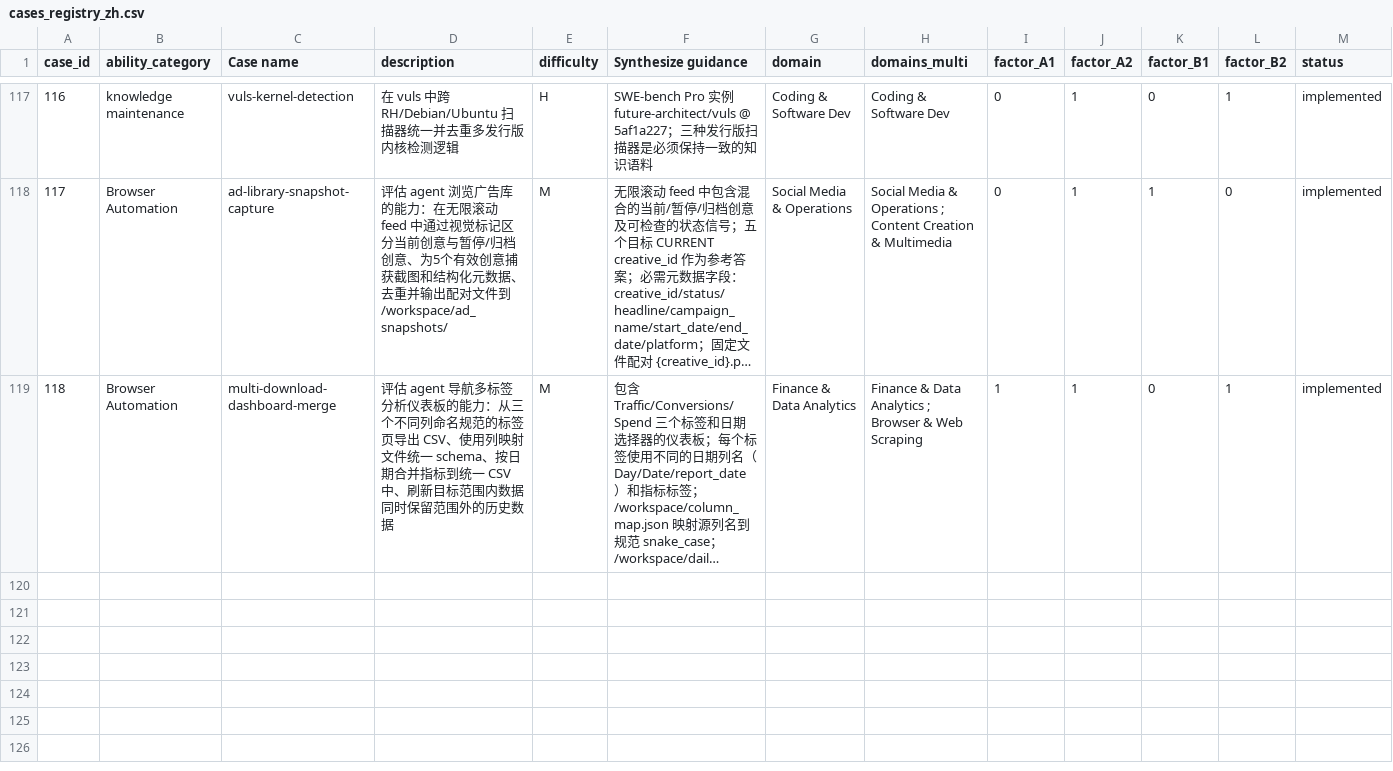
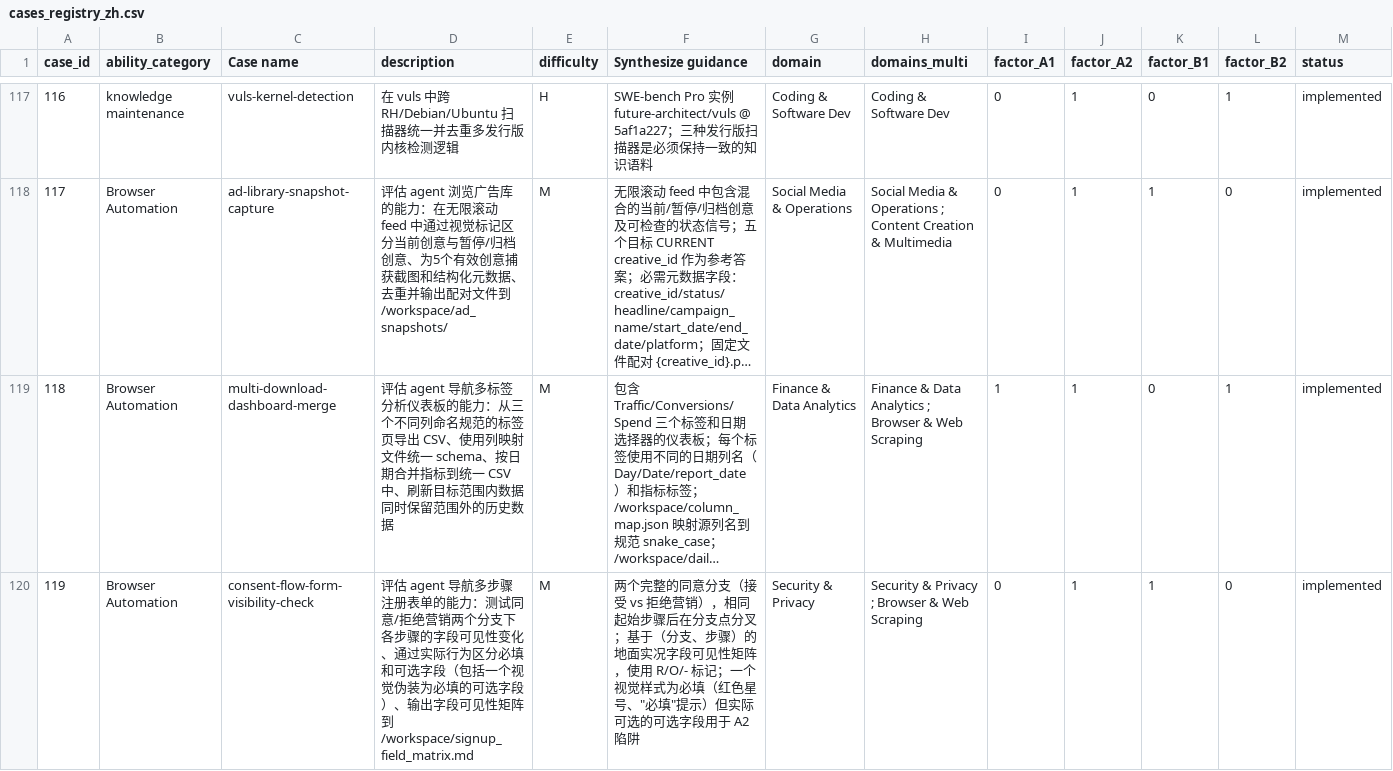
Before and after one commit to Mosi-AI/LiveClawBench, a CSV file: docs/metadata/cases_registry_zh.csv, drawn as a sheet; only a part is shown, gaps mark what is left out; long unchanged cells end in …; the diff names each change by its address in the sheet, - before the commit and + after, or states it on an @@ line.

```diff
--- a/docs/metadata/cases_registry_zh.csv
+++ b/docs/metadata/cases_registry_zh.csv
+row 120: 119 | Browser Automation | consent-flow-form-visibility-check | 评估 agent 导航多步骤注册表单的能力：测试同意/拒绝营销两个分支下各步骤的字段可见性变化、通过实际行为区分必填和可选字段（包括一个视觉伪装为必填的可选字段）、输出字段可见性矩阵到 /workspace/signup_field_matrix.md | M | 两个完整的同意分支（接受 vs 拒绝营销），相同起始步骤后在分支点分叉；基于（分支、步骤）的地面实况字段可见性矩阵，使用 R/O/- 标记；一个视觉样式为必填（红色星号、"必填"提示）但实际可选的可选字段用于 A2 陷阱 | Security & Privacy | Security & Privacy ; Browser & Web Scraping | 0 | 1 | 1 | 0 | implemented
```
Also changed, not shown: docs/metadata/cases_registry.csv, 17 other files.
